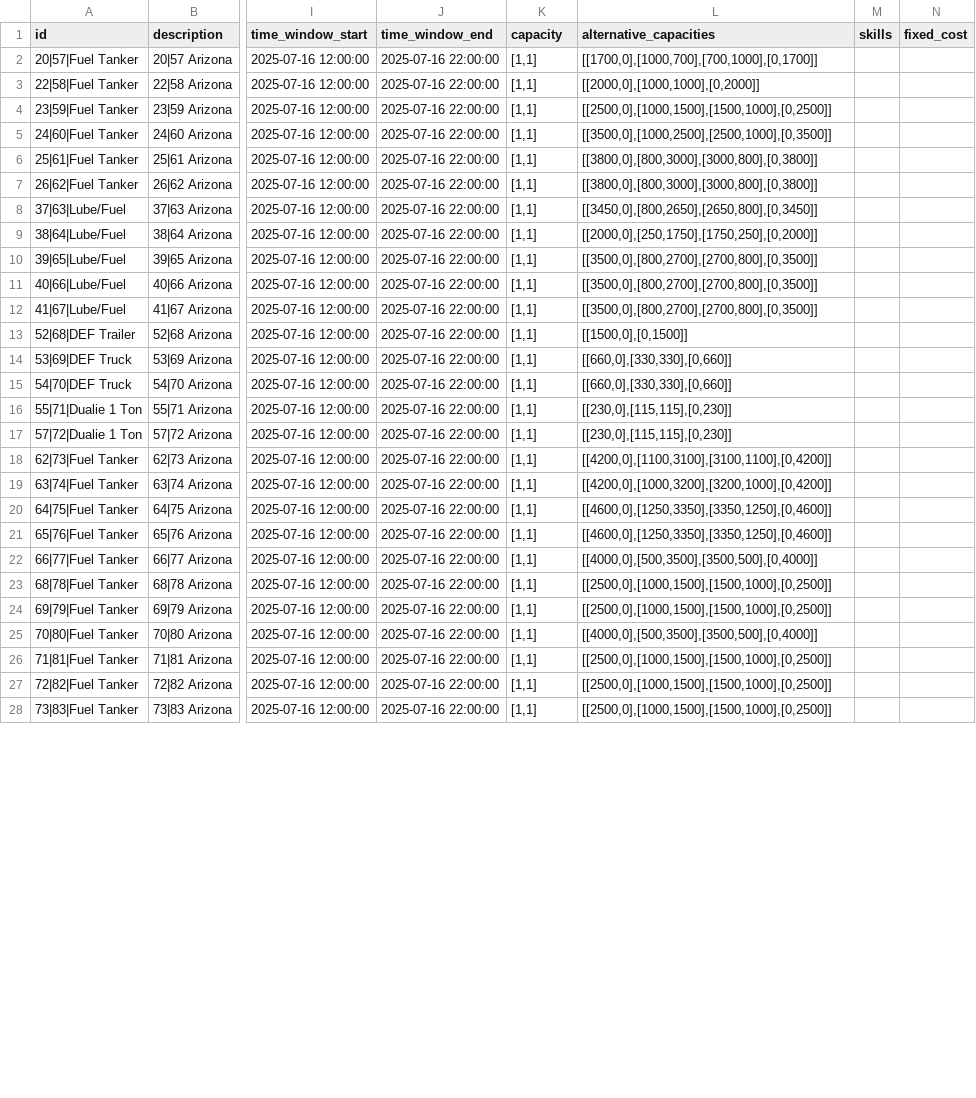
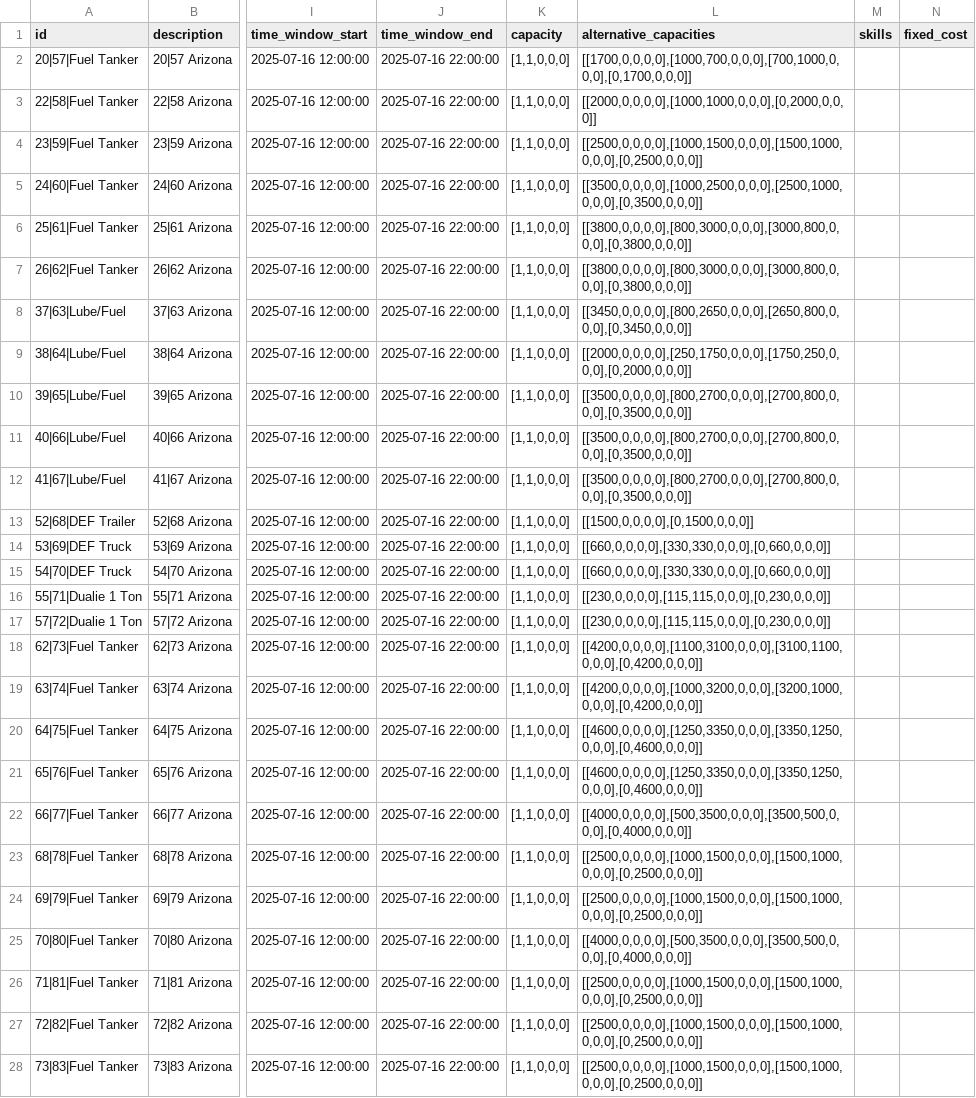
Before and after one commit to mbsoft/route-planner-white-label, a CSV file: vehicles.csv, drawn as a sheet; only a part is shown, gaps mark what is left out; the diff covers the shown part only; the diff names each change by its address in the sheet, - before the commit and + after, or states it on an @@ line.

Commit message:
Update vehicles.csv to ensure all capacity arrays have exactly 5 values
- Modified all capacity arrays from [1,1] to [1,1,0,0,0] (5 values)
- Updated all alternative capacity arrays to have 5 values in each sub-array
- Added zeros to fill remaining positions in arrays where needed
- Ensures consistent array format for all 32 vehicles in the dataset
- Verified all vehicles now have properly formatted capacity data

```diff
--- a/vehicles.csv
+++ b/vehicles.csv
-K2:K28 (capacity): [1,1]
+K2:K28 (capacity): [1,1,0,0,0]
-L2 (alternative_capacities): [[1700,0],[1000,700],[700,1000],[0,1700]]
+L2 (alternative_capacities): [[1700,0,0,0,0],[1000,700,0,0,0],[700,1000,0,0,0],[0,1700,0,0,0]]
-L3 (alternative_capacities): [[2000,0],[1000,1000],[0,2000]]
+L3 (alternative_capacities): [[2000,0,0,0,0],[1000,1000,0,0,0],[0,2000,0,0,0]]
-L4 (alternative_capacities): [[2500,0],[1000,1500],[1500,1000],[0,2500]]
+L4 (alternative_capacities): [[2500,0,0,0,0],[1000,1500,0,0,0],[1500,1000,0,0,0],[0,2500,0,0,0]]
-L5 (alternative_capacities): [[3500,0],[1000,2500],[2500,1000],[0,3500]]
+L5 (alternative_capacities): [[3500,0,0,0,0],[1000,2500,0,0,0],[2500,1000,0,0,0],[0,3500,0,0,0]]
-L6:L7 (alternative_capacities): [[3800,0],[800,3000],[3000,800],[0,3800]]
+L6:L7 (alternative_capacities): [[3800,0,0,0,0],[800,3000,0,0,0],[3000,800,0,0,0],[0,3800,0,0,0]]
-L8 (alternative_capacities): [[3450,0],[800,2650],[2650,800],[0,3450]]
+L8 (alternative_capacities): [[3450,0,0,0,0],[800,2650,0,0,0],[2650,800,0,0,0],[0,3450,0,0,0]]
-L9 (alternative_capacities): [[2000,0],[250,1750],[1750,250],[0,2000]]
+L9 (alternative_capacities): [[2000,0,0,0,0],[250,1750,0,0,0],[1750,250,0,0,0],[0,2000,0,0,0]]
-L10:L12 (alternative_capacities): [[3500,0],[800,2700],[2700,800],[0,3500]]
+L10:L12 (alternative_capacities): [[3500,0,0,0,0],[800,2700,0,0,0],[2700,800,0,0,0],[0,3500,0,0,0]]
-L13 (alternative_capacities): [[1500,0],[0,1500]]
+L13 (alternative_capacities): [[1500,0,0,0,0],[0,1500,0,0,0]]
-L14:L15 (alternative_capacities): [[660,0],[330,330],[0,660]]
+L14:L15 (alternative_capacities): [[660,0,0,0,0],[330,330,0,0,0],[0,660,0,0,0]]
-L16:L17 (alternative_capacities): [[230,0],[115,115],[0,230]]
+L16:L17 (alternative_capacities): [[230,0,0,0,0],[115,115,0,0,0],[0,230,0,0,0]]
-L18 (alternative_capacities): [[4200,0],[1100,3100],[3100,1100],[0,4200]]
+L18 (alternative_capacities): [[4200,0,0,0,0],[1100,3100,0,0,0],[3100,1100,0,0,0],[0,4200,0,0,0]]
-L19 (alternative_capacities): [[4200,0],[1000,3200],[3200,1000],[0,4200]]
+L19 (alternative_capacities): [[4200,0,0,0,0],[1000,3200,0,0,0],[3200,1000,0,0,0],[0,4200,0,0,0]]
-L20:L21 (alternative_capacities): [[4600,0],[1250,3350],[3350,1250],[0,4600]]
+L20:L21 (alternative_capacities): [[4600,0,0,0,0],[1250,3350,0,0,0],[3350,1250,0,0,0],[0,4600,0,0,0]]
-L22 (alternative_capacities): [[4000,0],[500,3500],[3500,500],[0,4000]]
+L22 (alternative_capacities): [[4000,0,0,0,0],[500,3500,0,0,0],[3500,500,0,0,0],[0,4000,0,0,0]]
-L23:L24 (alternative_capacities): [[2500,0],[1000,1500],[1500,1000],[0,2500]]
+L23:L24 (alternative_capacities): [[2500,0,0,0,0],[1000,1500,0,0,0],[1500,1000,0,0,0],[0,2500,0,0,0]]
-L25 (alternative_capacities): [[4000,0],[500,3500],[3500,500],[0,4000]]
+L25 (alternative_capacities): [[4000,0,0,0,0],[500,3500,0,0,0],[3500,500,0,0,0],[0,4000,0,0,0]]
-L26:L28 (alternative_capacities): [[2500,0],[1000,1500],[1500,1000],[0,2500]]
+L26:L28 (alternative_capacities): [[2500,0,0,0,0],[1000,1500,0,0,0],[1500,1000,0,0,0],[0,2500,0,0,0]]
```
Also changed, not shown: 10 edited cells elsewhere in this file.
